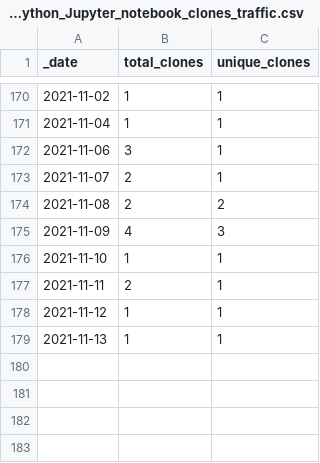
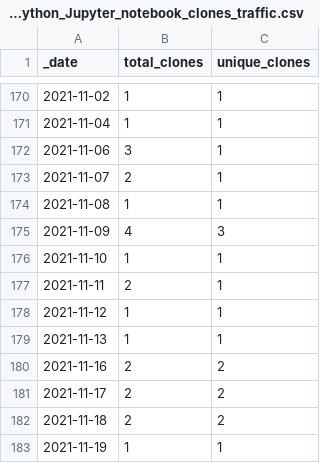
Before and after one commit to Living-with-machines/github_stats_report, a CSV file: clone_data/D3_JS_viz_in_a_Python_Jupyter_notebook_clones_traffic.csv, drawn as a sheet; only a part is shown, gaps mark what is left out.

```diff
--- a/clone_data/D3_JS_viz_in_a_Python_Jupyter_notebook_clones_traffic.csv
+++ b/clone_data/D3_JS_viz_in_a_Python_Jupyter_notebook_clones_traffic.csv
@@ -173,3 +173,3 @@ _date,total_clones,unique_clones
 2021-11-07,2,1
-2021-11-08,2,2
+2021-11-08,1,1
 2021-11-09,4,3
@@ -179 +179,5 @@ _date,total_clones,unique_clones
 2021-11-13,1,1
+2021-11-16,2,2
+2021-11-17,2,2
+2021-11-18,2,2
+2021-11-19,1,1
```
Also changed, not shown: clone_data/TargetedSenseDisambiguation_clones_traffic.csv, view_data/DeezyMatch_views_traffic.csv, 29 other files.
